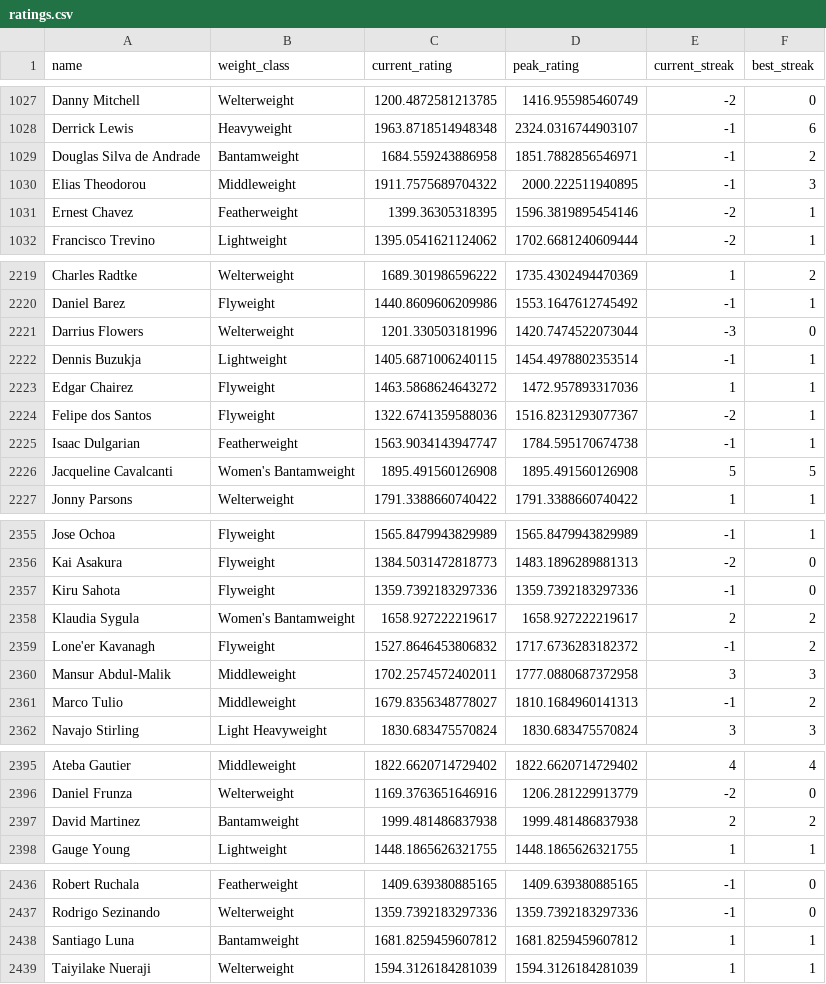
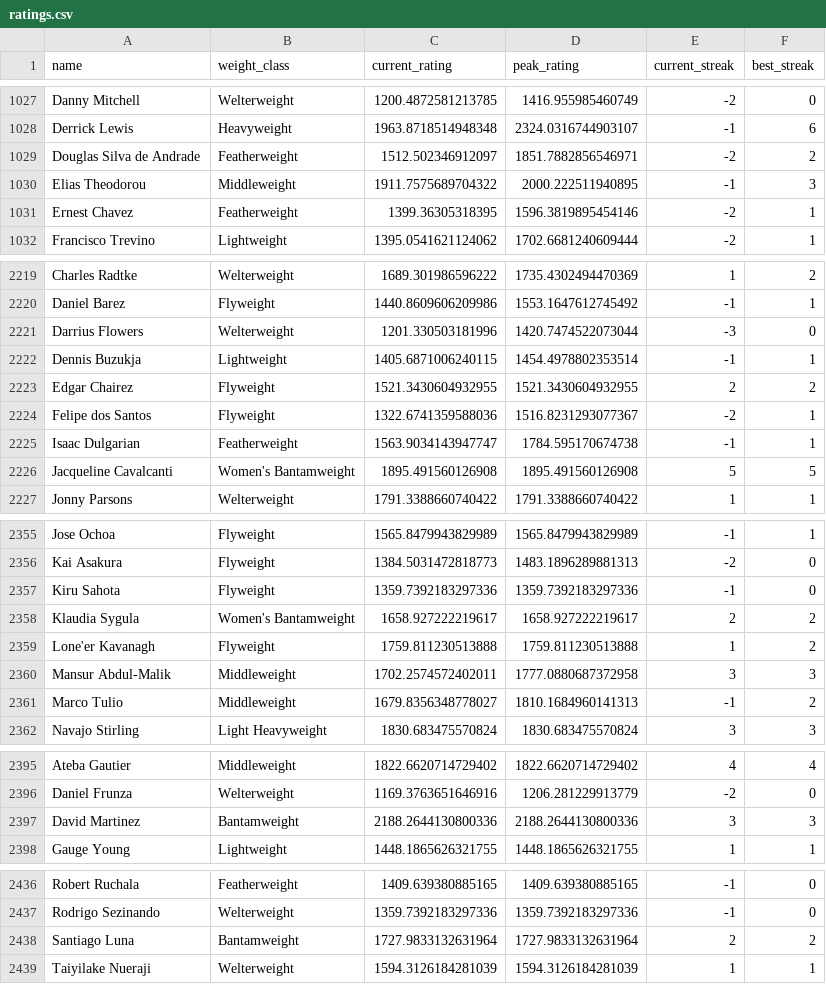
Before and after one commit to kliuc/ufc-glicko-2, a CSV file: data/ratings.csv, drawn as a sheet; only a part is shown, gaps mark what is left out; the diff covers the shown part only.

```diff
--- a/data/ratings.csv
+++ b/data/ratings.csv
@@ -1028,3 +1028,3 @@ Danny Mitchell,Welterweight,1200.4872581213785,1416.955985460749,-2,0
 Derrick Lewis,Heavyweight,1963.8718514948348,2324.0316744903107,-1,6
-Douglas Silva de Andrade,Bantamweight,1684.559243886958,1851.7882856546971,-1,2
+Douglas Silva de Andrade,Featherweight,1512.502346912097,1851.7882856546971,-2,2
 Elias Theodorou,Middleweight,1911.7575689704322,2000.222511940895,-1,3
@@ -2222,3 +2222,3 @@ Darrius Flowers,Welterweight,1201.330503181996,1420.7474522073044,-3,0
 Dennis Buzukja,Lightweight,1405.6871006240115,1454.4978802353514,-1,1
-Edgar Chairez,Flyweight,1463.5868624643272,1472.957893317036,1,1
+Edgar Chairez,Flyweight,1521.3430604932955,1521.3430604932955,2,2
 Felipe dos Santos,Flyweight,1322.6741359588036,1516.8231293077367,-2,1
@@ -2358,3 +2358,3 @@ Kiru Sahota,Flyweight,1359.7392183297336,1359.7392183297336,-1,0
 Klaudia Sygula,Women's Bantamweight,1658.927222219617,1658.927222219617,2,2
-Lone'er Kavanagh,Flyweight,1527.8646453806832,1717.6736283182372,-1,2
+Lone'er Kavanagh,Flyweight,1759.811230513888,1759.811230513888,1,2
 Mansur Abdul-Malik,Middleweight,1702.2574572402011,1777.0880687372958,3,3
@@ -2396,3 +2396,3 @@ Ateba Gautier,Middleweight,1822.6620714729402,1822.6620714729402,4,4
 Daniel Frunza,Welterweight,1169.3763651646916,1206.281229913779,-2,0
-David Martinez,Bantamweight,1999.481486837938,1999.481486837938,2,2
+David Martinez,Bantamweight,2188.2644130800336,2188.2644130800336,3,3
 Gauge Young,Lightweight,1448.1865626321755,1448.1865626321755,1,1
@@ -2437,3 +2437,3 @@ Robert Ruchala,Featherweight,1409.639380885165,1409.639380885165,-1,0
 Rodrigo Sezinando,Welterweight,1359.7392183297336,1359.7392183297336,-1,0
-Santiago Luna,Bantamweight,1681.8259459607812,1681.8259459607812,1,1
+Santiago Luna,Bantamweight,1727.9833132631964,1727.9833132631964,2,2
 Taiyilake Nueraji,Welterweight,1594.3126184281039,1594.3126184281039,1,1
```
Also changed, not shown: 6 added rows and 32 edited cells elsewhere in this file, 2 other files.
